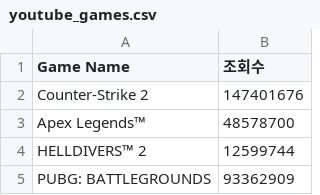
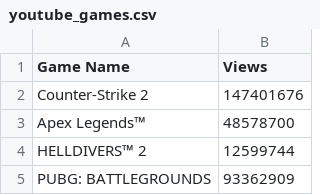
Before and after one commit to SeSAC-UE-AI/AIProject, a CSV file: Project/JYJ/youtube_games.csv, drawn as a sheet; only a part is shown.

```diff
--- a/Project/JYJ/youtube_games.csv
+++ b/Project/JYJ/youtube_games.csv
@@ -1,2 +1,2 @@
-Game Name,조회수
+Game Name,Views
 Counter-Strike 2,147401676
```
Also changed, not shown: 7 other files.
